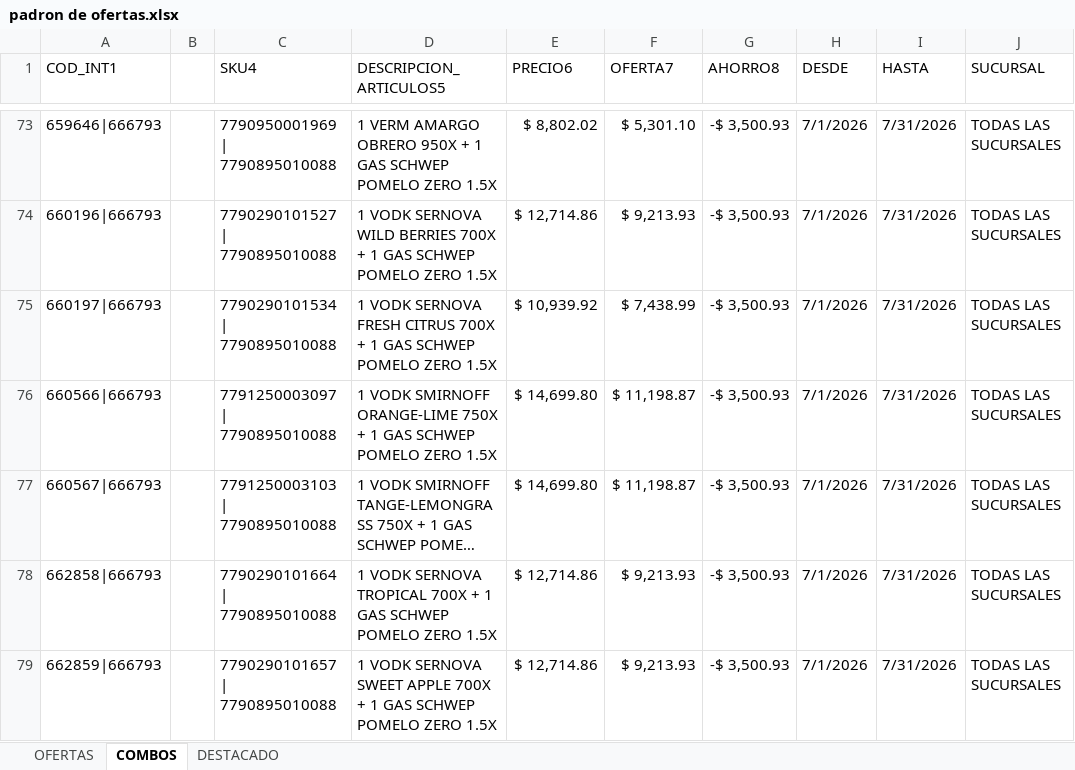
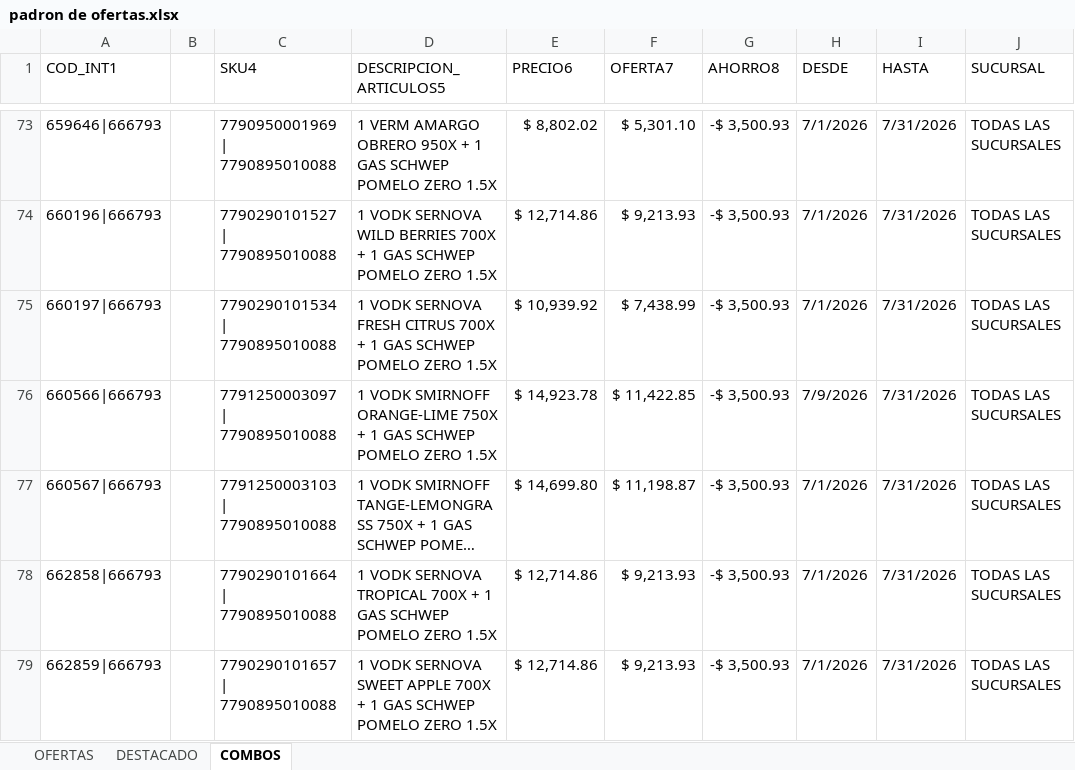
Before and after one commit to Ecraws/buscador-precios-2.0, an Excel workbook: padron de ofertas.xlsx, sheet COMBOS, drawn as a sheet; only a part is shown, gaps mark what is left out; long unchanged cells end in …; values as stored, in another font and other column widths than the file's, no cell formats; the diff covers the shown part only; the diff names each change by its address in the sheet, - before the commit and + after, or states it on an @@ line.

```diff
--- a/padron de ofertas.xlsx (sheet COMBOS)
+++ b/padron de ofertas.xlsx (sheet COMBOS)
@@ sheet tab order changed: OFERTAS | DESTACADO | COMBOS @@
-E76 (PRECIO6): $ 14,699.80
+E76 (PRECIO6): $ 14,923.78
-F76 (OFERTA7): $ 11,198.87
+F76 (OFERTA7): $ 11,422.85
-H76 (DESDE): 7/1/2026
+H76 (DESDE): 7/9/2026
```
Also changed, not shown: 24 edited cells elsewhere in this sheet, sheet OFERTAS, sheet DESTACADO, cell formats, formulas that keep their value.
